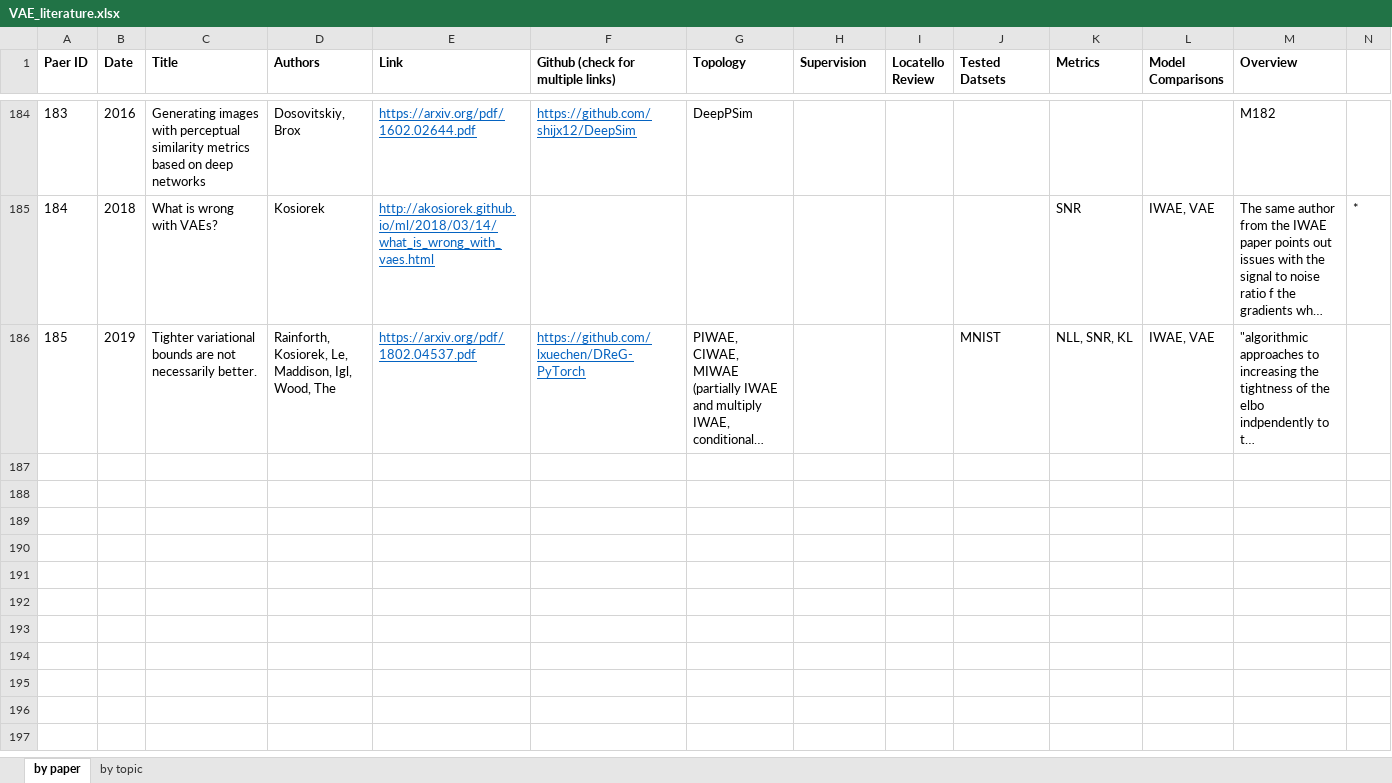
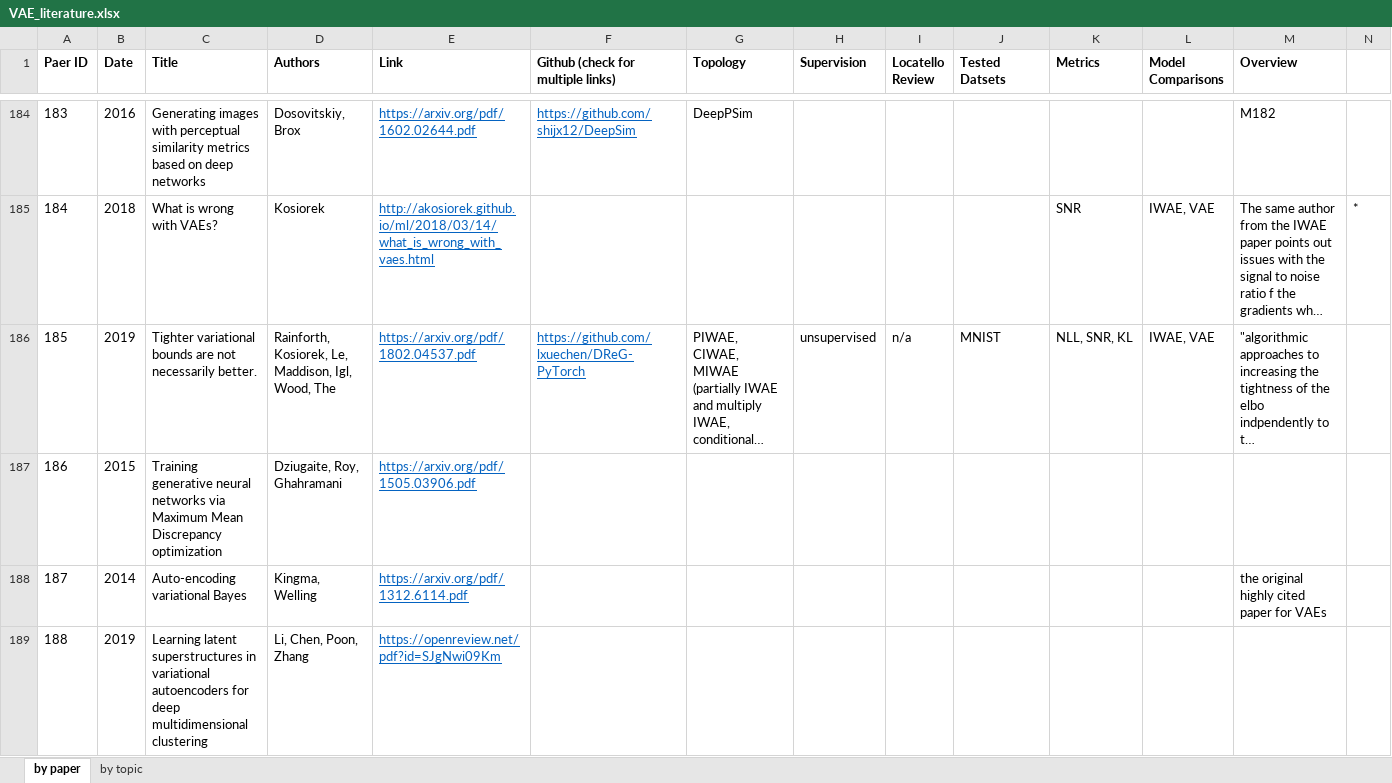
Before and after one commit to matthewvowels1/Awesome-VAEs, an Excel workbook: VAE_literature.xlsx, sheet by paper, drawn as a sheet; only a part is shown, gaps mark what is left out; long unchanged cells end in …; values as stored, in another font and other column widths than the file's, no borders; rows hold the shown columns only; the diff covers the shown part only; the diff names each change by its address in the sheet, - before the commit and + after, or states it on an @@ line.

```diff
--- a/VAE_literature.xlsx (sheet by paper)
+++ b/VAE_literature.xlsx (sheet by paper)
-H186 (Supervision): (empty)
+H186 (Supervision): unsupervised
-I186 (Locatello Review): (empty)
+I186 (Locatello Review): n/a
+row 187: 186 | 2015 | Training generative neural networks via Maximum Mean Discrepancy optimization | Dziugaite, Roy, Ghahramani | https://arxiv.org/pdf/1505.03906.pdf
+row 188: 187 | 2014 | Auto-encoding variational Bayes | Kingma, Welling | https://arxiv.org/pdf/1312.6114.pdf |  |  |  |  |  |  |  | the original highly cited paper for VAEs
+row 189: 188 | 2019 | Learning latent superstructures in variational autoencoders for deep multidimensional clustering | Li, Chen, Poon, Zhang | https://openreview.net/pdf?id=SJgNwi09Km
```
Also changed, not shown: 3 added rows and 5 edited cells elsewhere in this sheet, sheet by topic, 1 other file.
